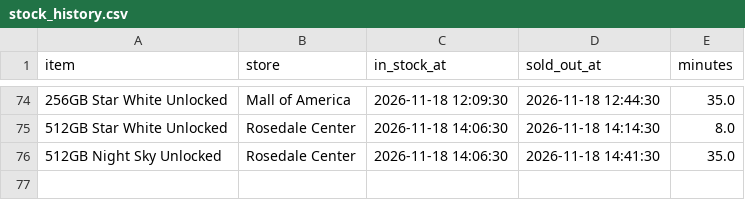
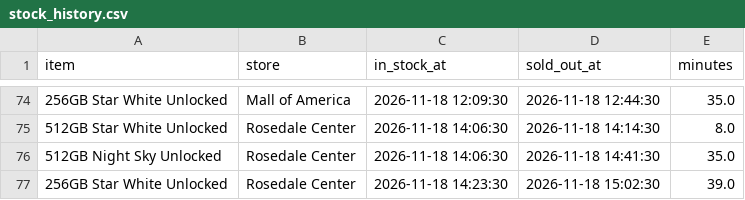
Before and after one commit to striker818/duo-watch, a CSV file: data/stock_history.csv, drawn as a sheet; only a part is shown, gaps mark what is left out.

```diff
--- a/data/stock_history.csv
+++ b/data/stock_history.csv
@@ -76 +76,2 @@ item,store,in_stock_at,sold_out_at,minutes
 512GB Night Sky Unlocked,Rosedale Center,2026-11-18 14:06:30,2026-11-18 14:41:30,35.0
+256GB Star White Unlocked,Rosedale Center,2026-11-18 14:23:30,2026-11-18 15:02:30,39.0
```
Also changed, not shown: 1 other file.
